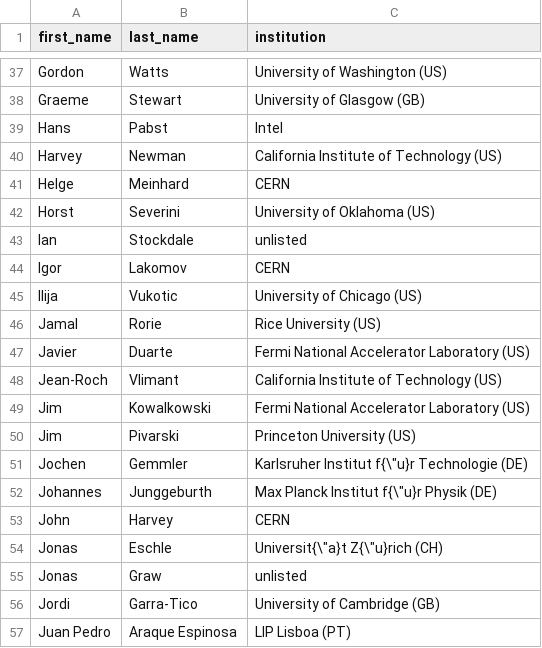
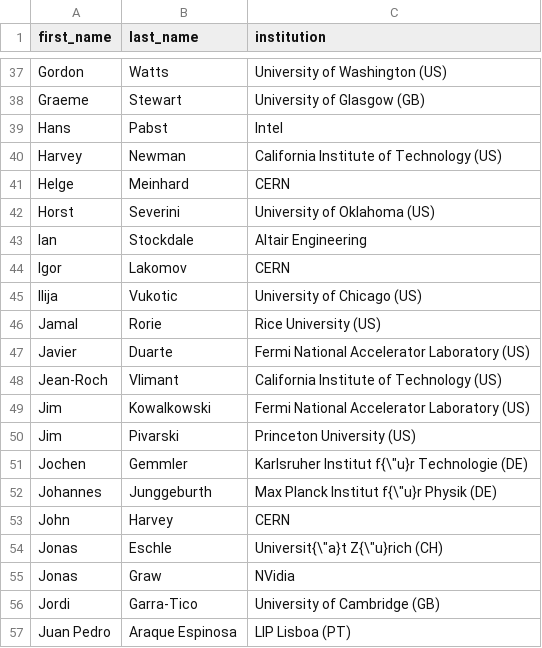
Before and after one commit to iml-wg/cwp, a CSV file: author_list.csv, drawn as a sheet; only a part is shown, gaps mark what is left out; the diff covers the shown part only.

Commit message:
Add missing institutions to author list

```diff
--- a/author_list.csv
+++ b/author_list.csv
@@ -42,3 +42,3 @@ Helge,Meinhard,CERN
 Horst,Severini,University of Oklahoma (US)
-Ian,Stockdale,unlisted
+Ian,Stockdale,Altair Engineering
 Igor,Lakomov,CERN
@@ -54,3 +54,3 @@ John,Harvey,CERN
 Jonas,Eschle,Universit{\"a}t Z{\"u}rich (CH)
-Jonas,Graw,unlisted
+Jonas,Graw,NVidia
 Jordi,Garra-Tico,University of Cambridge (GB)
```
Also changed, not shown: 11 edited cells elsewhere in this file, 1 other file.
